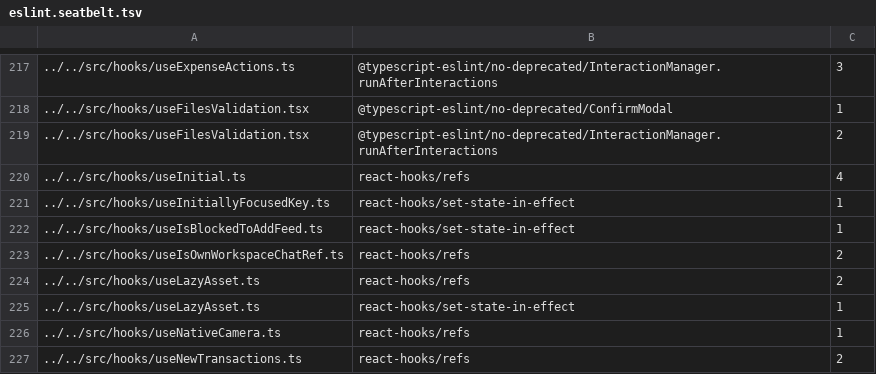
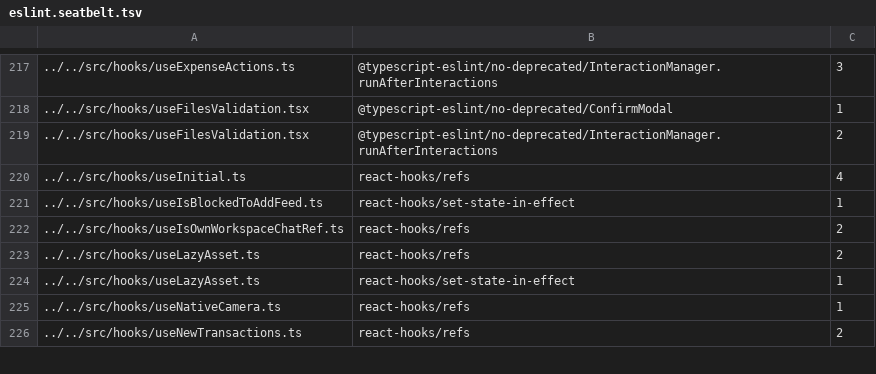
Before and after one commit to steelburn/App, a TSV file: config/eslint/eslint.seatbelt.tsv, drawn as a sheet; only a part is shown, gaps mark what is left out; the diff names each change by its address in the sheet, - before the commit and + after, or states it on an @@ line.

Commit message:
Revert "Replace requestAnimationFrame with boolean ref in useInitiallyFocusedKey"
This reverts commit 591629132510dbd801ccd7a8a9bbd4b317bf83de.

```diff
--- a/config/eslint/eslint.seatbelt.tsv
+++ b/config/eslint/eslint.seatbelt.tsv
-row 221: ../../src/hooks/useInitiallyFocusedKey.ts | react-hooks/set-state-in-effect | 1
```
Also changed, not shown: 1 other file.
